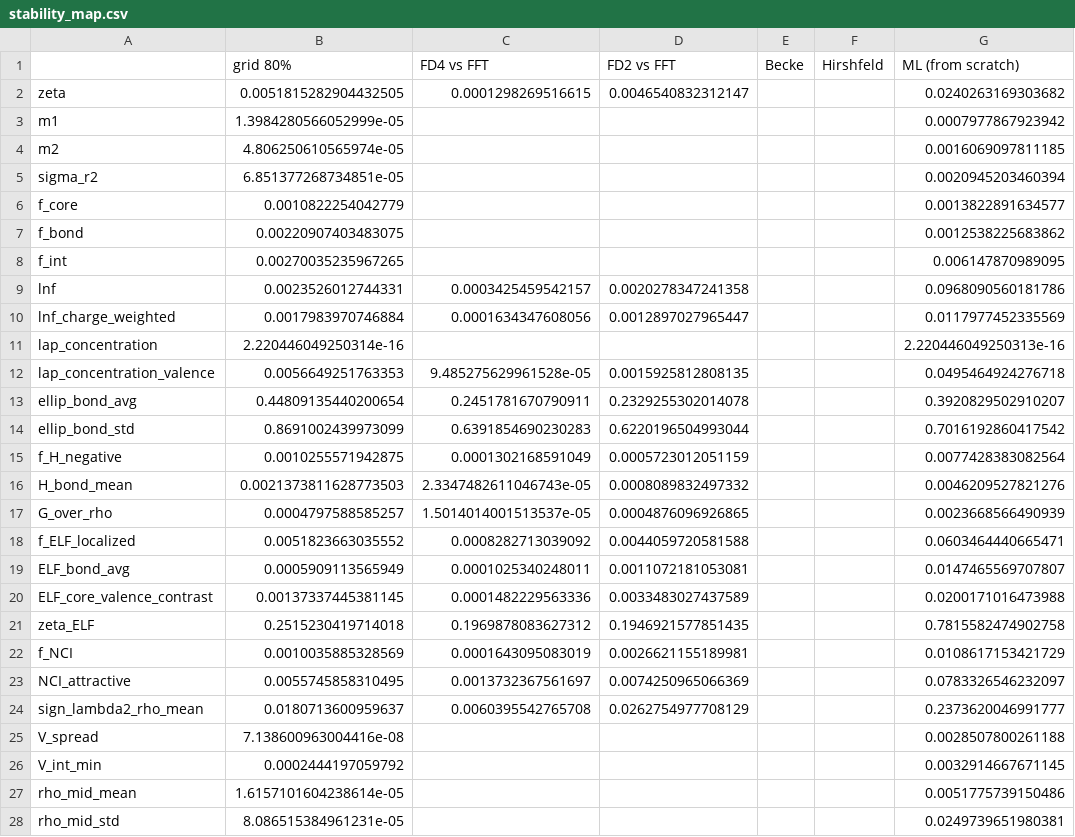
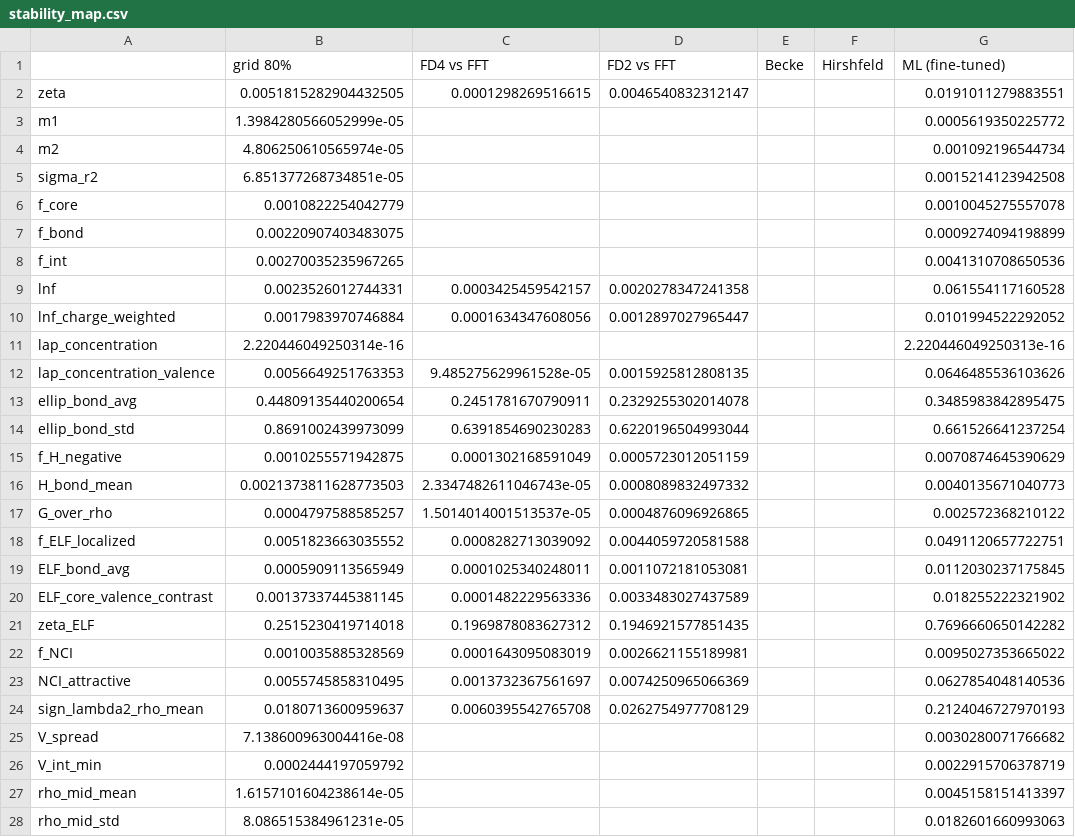
Before and after one commit to CMSLabIITK/pydemi, a CSV file: paper/analysis/out/stability_map.csv, drawn as a sheet; only a part is shown; the diff covers the shown part only.

```diff
--- a/paper/analysis/out/stability_map.csv
+++ b/paper/analysis/out/stability_map.csv
@@ -1,28 +1,28 @@
-,grid 80%,FD4 vs FFT,FD2 vs FFT,Becke,Hirshfeld,ML (from scratch)
-zeta,0.0051815282904432505,0.0001298269516615,0.0046540832312147,,,0.0240263169303682
-m1,1.3984280566052999e-05,,,,,0.0007977867923942
-m2,4.806250610565974e-05,,,,,0.0016069097811185
-sigma_r2,6.851377268734851e-05,,,,,0.0020945203460394
-f_core,0.0010822254042779,,,,,0.0013822891634577
-f_bond,0.00220907403483075,,,,,0.0012538225683862
-f_int,0.00270035235967265,,,,,0.006147870989095
-lnf,0.0023526012744331,0.0003425459542157,0.0020278347241358,,,0.0968090560181786
-lnf_charge_weighted,0.0017983970746884,0.0001634347608056,0.0012897027965447,,,0.0117977452335569
+,grid 80%,FD4 vs FFT,FD2 vs FFT,Becke,Hirshfeld,ML (fine-tuned)
+zeta,0.0051815282904432505,0.0001298269516615,0.0046540832312147,,,0.0191011279883551
+m1,1.3984280566052999e-05,,,,,0.0005619350225772
+m2,4.806250610565974e-05,,,,,0.001092196544734
+sigma_r2,6.851377268734851e-05,,,,,0.0015214123942508
+f_core,0.0010822254042779,,,,,0.0010045275557078
+f_bond,0.00220907403483075,,,,,0.0009274094198899
+f_int,0.00270035235967265,,,,,0.0041310708650536
+lnf,0.0023526012744331,0.0003425459542157,0.0020278347241358,,,0.061554117160528
+lnf_charge_weighted,0.0017983970746884,0.0001634347608056,0.0012897027965447,,,0.0101994522292052
 lap_concentration,2.220446049250314e-16,,,,,2.220446049250313e-16
-lap_concentration_valence,0.0056649251763353,9.485275629961528e-05,0.0015925812808135,,,0.0495464924276718
-ellip_bond_avg,0.44809135440200654,0.2451781670790911,0.2329255302014078,,,0.3920829502910207
-ellip_bond_std,0.8691002439973099,0.6391854690230283,0.6220196504993044,,,0.7016192860417542
-f_H_negative,0.0010255571942875,0.0001302168591049,0.0005723012051159,,,0.0077428383082564
-H_bond_mean,0.0021373811628773503,2.3347482611046743e-05,0.0008089832497332,,,0.0046209527821276
-G_over_rho,0.0004797588585257,1.5014014001513537e-05,0.0004876096926865,,,0.0023668566490939
-f_ELF_localized,0.0051823663035552,0.0008282713039092,0.0044059720581588,,,0.0603464440665471
-ELF_bond_avg,0.0005909113565949,0.0001025340248011,0.0011072181053081,,,0.0147465569707807
-ELF_core_valence_contrast,0.00137337445381145,0.0001482229563336,0.0033483027437589,,,0.0200171016473988
-zeta_ELF,0.2515230419714018,0.1969878083627312,0.1946921577851435,,,0.7815582474902758
-f_NCI,0.0010035885328569,0.0001643095083019,0.0026621155189981,,,0.0108617153421729
-NCI_attractive,0.0055745858310495,0.0013732367561697,0.0074250965066369,,,0.0783326546232097
-sign_lambda2_rho_mean,0.0180713600959637,0.0060395542765708,0.0262754977708129,,,0.2373620046991777
-V_spread,7.138600963004416e-08,,,,,0.0028507800261188
-V_int_min,0.0002444197059792,,,,,0.0032914667671145
-rho_mid_mean,1.6157101604238614e-05,,,,,0.0051775739150486
-rho_mid_std,8.086515384961231e-05,,,,,0.0249739651980381
+lap_concentration_valence,0.0056649251763353,9.485275629961528e-05,0.0015925812808135,,,0.0646485536103626
+ellip_bond_avg,0.44809135440200654,0.2451781670790911,0.2329255302014078,,,0.3485983842895475
+ellip_bond_std,0.8691002439973099,0.6391854690230283,0.6220196504993044,,,0.661526641237254
+f_H_negative,0.0010255571942875,0.0001302168591049,0.0005723012051159,,,0.0070874645390629
+H_bond_mean,0.0021373811628773503,2.3347482611046743e-05,0.0008089832497332,,,0.0040135671040773
+G_over_rho,0.0004797588585257,1.5014014001513537e-05,0.0004876096926865,,,0.002572368210122
+f_ELF_localized,0.0051823663035552,0.0008282713039092,0.0044059720581588,,,0.0491120657722751
+ELF_bond_avg,0.0005909113565949,0.0001025340248011,0.0011072181053081,,,0.0112030237175845
+ELF_core_valence_contrast,0.00137337445381145,0.0001482229563336,0.0033483027437589,,,0.018255222321902
+zeta_ELF,0.2515230419714018,0.1969878083627312,0.1946921577851435,,,0.7696660650142282
+f_NCI,0.0010035885328569,0.0001643095083019,0.0026621155189981,,,0.0095027353665022
+NCI_attractive,0.0055745858310495,0.0013732367561697,0.0074250965066369,,,0.0627854048140536
+sign_lambda2_rho_mean,0.0180713600959637,0.0060395542765708,0.0262754977708129,,,0.2124046727970193
+V_spread,7.138600963004416e-08,,,,,0.0030280071766682
+V_int_min,0.0002444197059792,,,,,0.0022915706378719
+rho_mid_mean,1.6157101604238614e-05,,,,,0.0045158151413397
+rho_mid_std,8.086515384961231e-05,,,,,0.0182601660993063
```
Also changed, not shown: 46 edited cells elsewhere in this file, docs/anisotropy_descriptors/data/robustness.csv, 53 other files.
